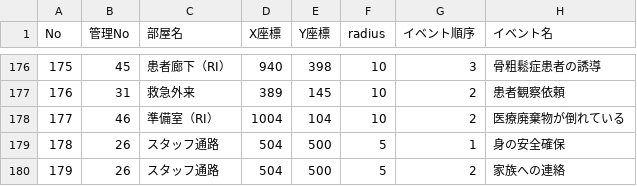
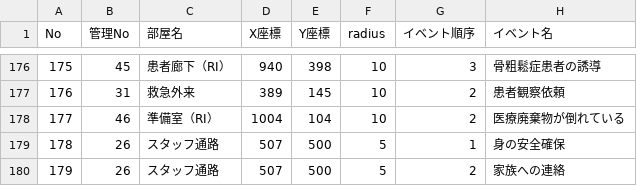
Before and after one commit to Sapien2828/sapien10, a CSV file: data.csv, drawn as a sheet; only a part is shown, gaps mark what is left out; the diff names each change by its address in the sheet, - before the commit and + after, or states it on an @@ line.

Commit message:
Add files via upload

```diff
--- a/data.csv
+++ b/data.csv
-D179:D180 (X座標): 504
+D179:D180 (X座標): 507
```
